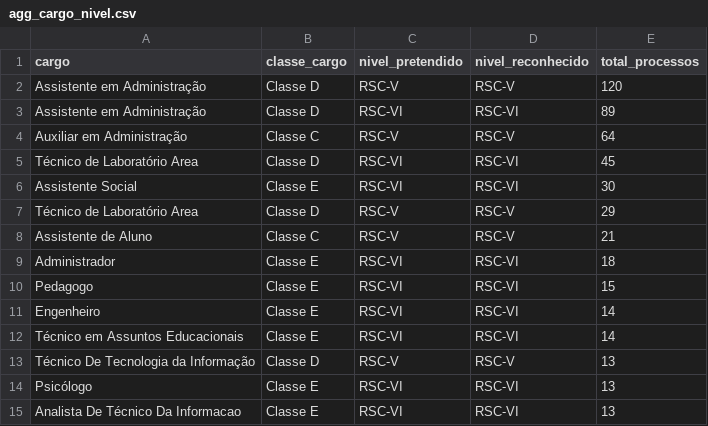
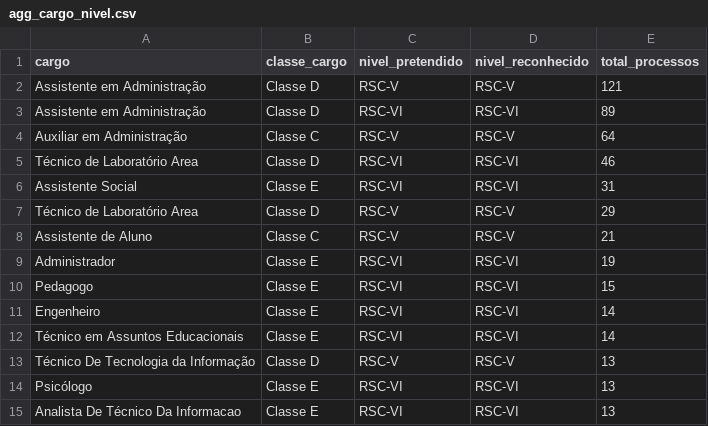
Before and after one commit to kelsoncm/memoriais-avaliados, a CSV file: docs/data/agg_cargo_nivel.csv, drawn as a sheet; only a part is shown.

```diff
--- a/docs/data/agg_cargo_nivel.csv
+++ b/docs/data/agg_cargo_nivel.csv
@@ -1,10 +1,10 @@
 cargo,classe_cargo,nivel_pretendido,nivel_reconhecido,total_processos
-Assistente em Administração,Classe D,RSC-V,RSC-V,120
+Assistente em Administração,Classe D,RSC-V,RSC-V,121
 Assistente em Administração,Classe D,RSC-VI,RSC-VI,89
 Auxiliar em Administração,Classe C,RSC-V,RSC-V,64
-Técnico de Laboratório Area,Classe D,RSC-VI,RSC-VI,45
-Assistente Social,Classe E,RSC-VI,RSC-VI,30
+Técnico de Laboratório Area,Classe D,RSC-VI,RSC-VI,46
+Assistente Social,Classe E,RSC-VI,RSC-VI,31
 Técnico de Laboratório Area,Classe D,RSC-V,RSC-V,29
 Assistente de Aluno,Classe C,RSC-V,RSC-V,21
-Administrador,Classe E,RSC-VI,RSC-VI,18
+Administrador,Classe E,RSC-VI,RSC-VI,19
 Pedagogo,Classe E,RSC-VI,RSC-VI,15
```
Also changed, not shown: docs/data/agg_campus_mes.csv, docs/data/fato_anonimo.csv, 2 other files.
